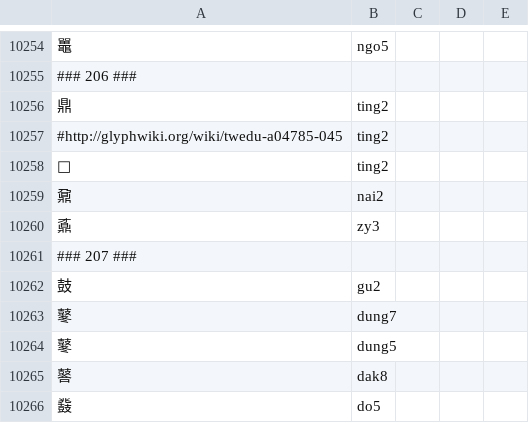
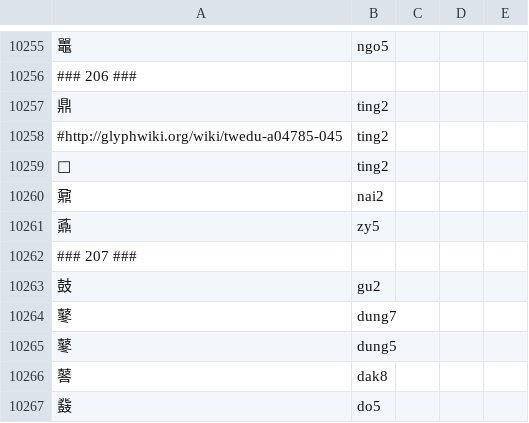
Before and after one commit to only3km/ciklinbekin, a TSV file: DFD.tsv, drawn as a sheet; only a part is shown, gaps mark what is left out; the diff covers the shown part only.

```diff
--- a/DFD.tsv
+++ b/DFD.tsv
@@ -10259,3 +10260,3 @@
 鼐	nai2
-鼒	zy3
+鼒	zy5
 ### 207 ###
```
Also changed, not shown: 1 added row and 9 edited cells elsewhere in this file, 2 other files.
